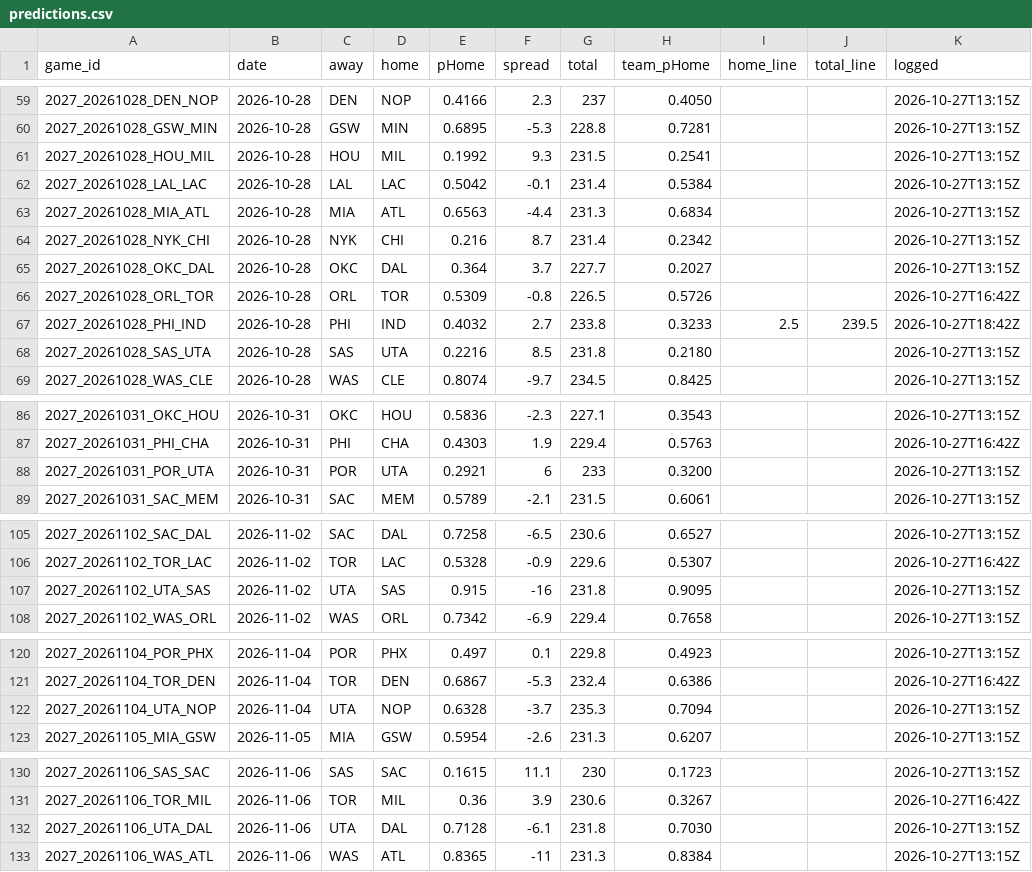
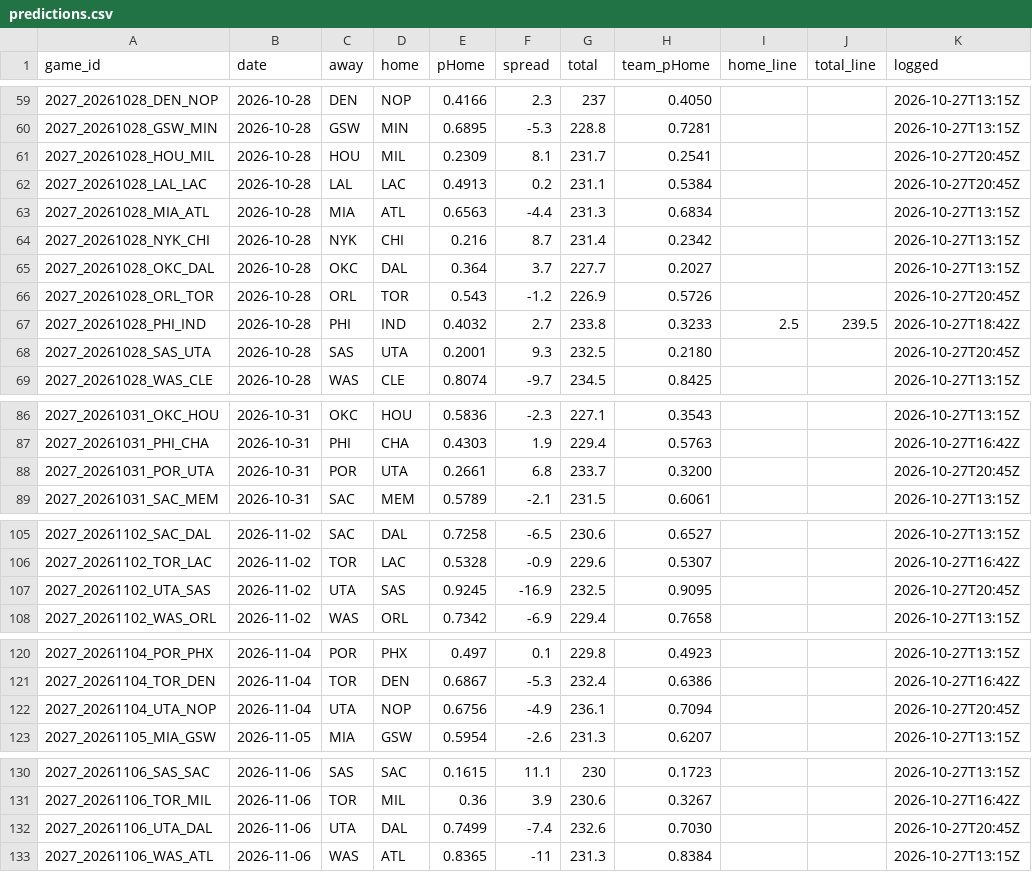
Before and after one commit to DEMON-X13/nba-hub, a CSV file: data/predictions.csv, drawn as a sheet; only a part is shown, gaps mark what is left out; the diff covers the shown part only.

```diff
--- a/data/predictions.csv
+++ b/data/predictions.csv
@@ -60,4 +60,4 @@ game_id,date,away,home,pHome,spread,total,team_pHome,home_line,total_line,logged
 2027_20261028_GSW_MIN,2026-10-28,GSW,MIN,0.6895,-5.3,228.8,0.7281,,,2026-10-27T13:15Z
-2027_20261028_HOU_MIL,2026-10-28,HOU,MIL,0.1992,9.3,231.5,0.2541,,,2026-10-27T13:15Z
-2027_20261028_LAL_LAC,2026-10-28,LAL,LAC,0.5042,-0.1,231.4,0.5384,,,2026-10-27T13:15Z
+2027_20261028_HOU_MIL,2026-10-28,HOU,MIL,0.2309,8.1,231.7,0.2541,,,2026-10-27T20:45Z
+2027_20261028_LAL_LAC,2026-10-28,LAL,LAC,0.4913,0.2,231.1,0.5384,,,2026-10-27T20:45Z
 2027_20261028_MIA_ATL,2026-10-28,MIA,ATL,0.6563,-4.4,231.3,0.6834,,,2026-10-27T13:15Z
@@ -65,5 +65,5 @@ game_id,date,away,home,pHome,spread,total,team_pHome,home_line,total_line,logged
 2027_20261028_OKC_DAL,2026-10-28,OKC,DAL,0.364,3.7,227.7,0.2027,,,2026-10-27T13:15Z
-2027_20261028_ORL_TOR,2026-10-28,ORL,TOR,0.5309,-0.8,226.5,0.5726,,,2026-10-27T16:42Z
+2027_20261028_ORL_TOR,2026-10-28,ORL,TOR,0.543,-1.2,226.9,0.5726,,,2026-10-27T20:45Z
 2027_20261028_PHI_IND,2026-10-28,PHI,IND,0.4032,2.7,233.8,0.3233,2.5,239.5,2026-10-27T18:42Z
-2027_20261028_SAS_UTA,2026-10-28,SAS,UTA,0.2216,8.5,231.8,0.2180,,,2026-10-27T13:15Z
+2027_20261028_SAS_UTA,2026-10-28,SAS,UTA,0.2001,9.3,232.5,0.2180,,,2026-10-27T20:45Z
 2027_20261028_WAS_CLE,2026-10-28,WAS,CLE,0.8074,-9.7,234.5,0.8425,,,2026-10-27T13:15Z
@@ -87,3 +87,3 @@ game_id,date,away,home,pHome,spread,total,team_pHome,home_line,total_line,logged
 2027_20261031_PHI_CHA,2026-10-31,PHI,CHA,0.4303,1.9,229.4,0.5763,,,2026-10-27T16:42Z
-2027_20261031_POR_UTA,2026-10-31,POR,UTA,0.2921,6,233,0.3200,,,2026-10-27T13:15Z
+2027_20261031_POR_UTA,2026-10-31,POR,UTA,0.2661,6.8,233.7,0.3200,,,2026-10-27T20:45Z
 2027_20261031_SAC_MEM,2026-10-31,SAC,MEM,0.5789,-2.1,231.5,0.6061,,,2026-10-27T13:15Z
@@ -106,3 +106,3 @@ game_id,date,away,home,pHome,spread,total,team_pHome,home_line,total_line,logged
 2027_20261102_TOR_LAC,2026-11-02,TOR,LAC,0.5328,-0.9,229.6,0.5307,,,2026-10-27T16:42Z
-2027_20261102_UTA_SAS,2026-11-02,UTA,SAS,0.915,-16,231.8,0.9095,,,2026-10-27T13:15Z
+2027_20261102_UTA_SAS,2026-11-02,UTA,SAS,0.9245,-16.9,232.5,0.9095,,,2026-10-27T20:45Z
 2027_20261102_WAS_ORL,2026-11-02,WAS,ORL,0.7342,-6.9,229.4,0.7658,,,2026-10-27T13:15Z
@@ -121,3 +121,3 @@ game_id,date,away,home,pHome,spread,total,team_pHome,home_line,total_line,logged
 2027_20261104_TOR_DEN,2026-11-04,TOR,DEN,0.6867,-5.3,232.4,0.6386,,,2026-10-27T16:42Z
-2027_20261104_UTA_NOP,2026-11-04,UTA,NOP,0.6328,-3.7,235.3,0.7094,,,2026-10-27T13:15Z
+2027_20261104_UTA_NOP,2026-11-04,UTA,NOP,0.6756,-4.9,236.1,0.7094,,,2026-10-27T20:45Z
 2027_20261105_MIA_GSW,2026-11-05,MIA,GSW,0.5954,-2.6,231.3,0.6207,,,2026-10-27T13:15Z
@@ -131,3 +131,3 @@ game_id,date,away,home,pHome,spread,total,team_pHome,home_line,total_line,logged
 2027_20261106_TOR_MIL,2026-11-06,TOR,MIL,0.36,3.9,230.6,0.3267,,,2026-10-27T16:42Z
-2027_20261106_UTA_DAL,2026-11-06,UTA,DAL,0.7128,-6.1,231.8,0.7030,,,2026-10-27T13:15Z
+2027_20261106_UTA_DAL,2026-11-06,UTA,DAL,0.7499,-7.4,232.6,0.7030,,,2026-10-27T20:45Z
 2027_20261106_WAS_ATL,2026-11-06,WAS,ATL,0.8365,-11,231.3,0.8384,,,2026-10-27T13:15Z
```
Also changed, not shown: 40 edited cells elsewhere in this file, data/injuries_log.csv, 14 other files.
